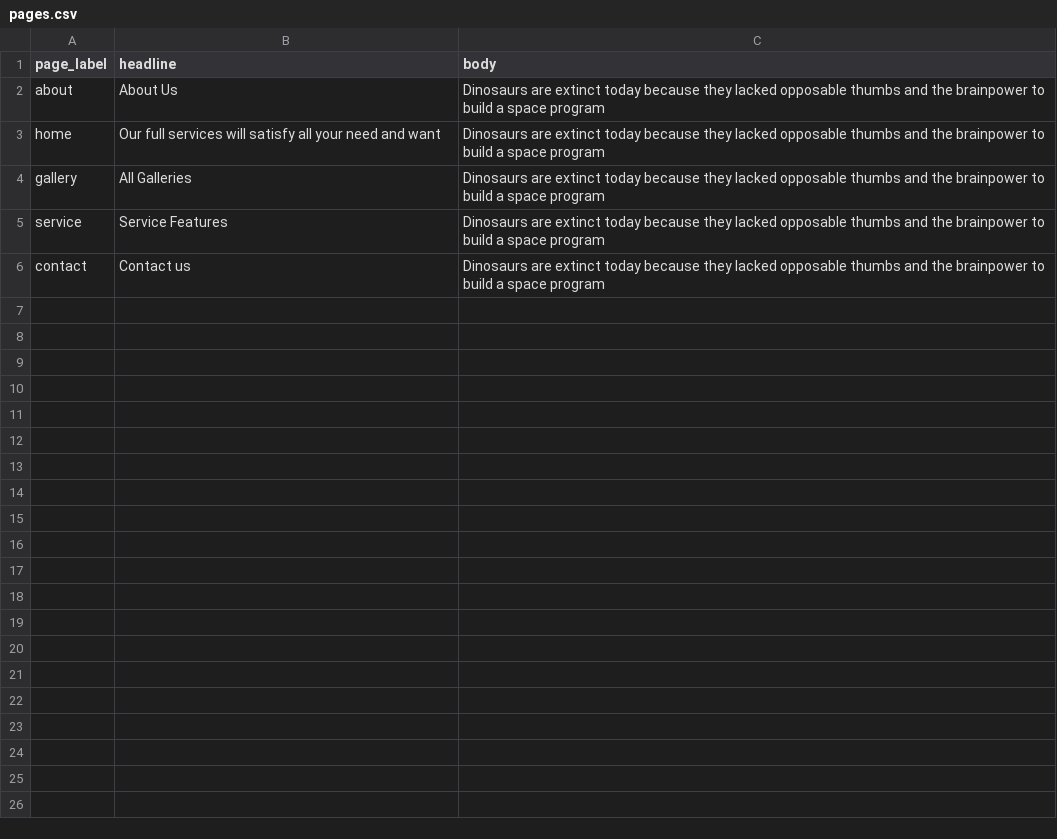
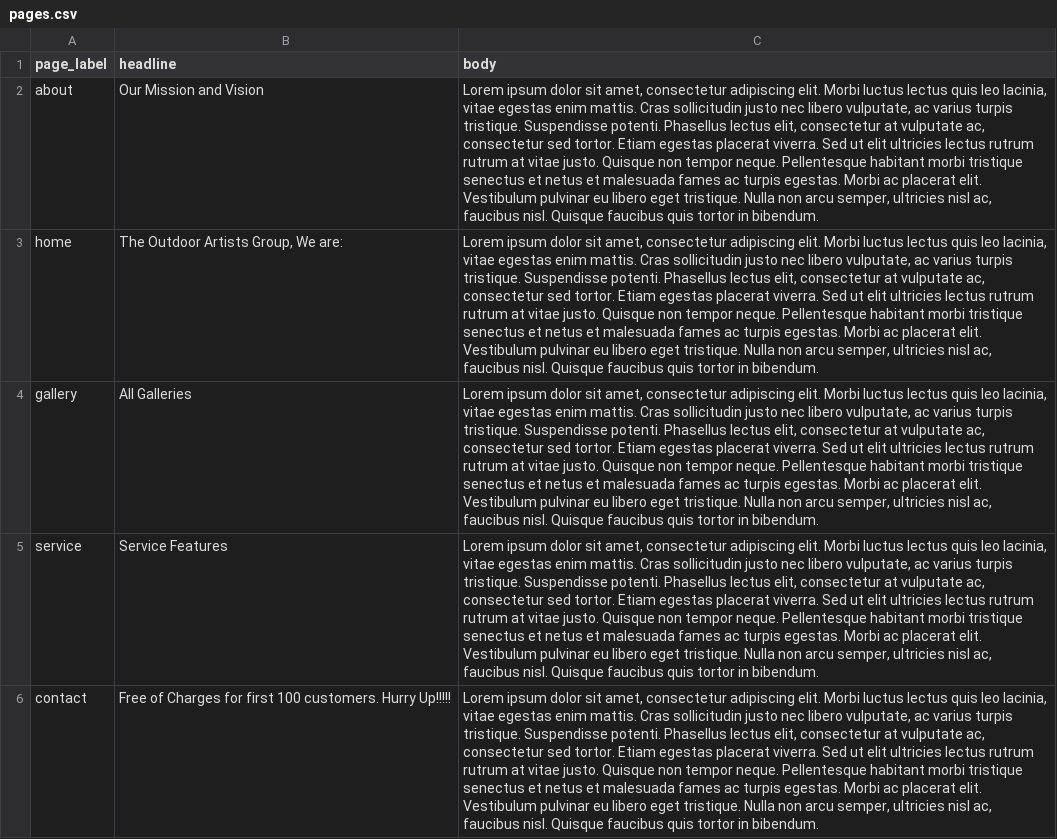
Before and after one commit to johnnyvng/ArtistsAzure, a CSV file: database/csv/pages.csv, drawn as a sheet; the diff names each change by its address in the sheet, - before the commit and + after, or states it on an @@ line.

```diff
--- a/database/csv/pages.csv
+++ b/database/csv/pages.csv
-B2 (headline): About Us
+B2 (headline): Our Mission and Vision
-C2:C6 (body): Dinosaurs are extinct today because they lacked opposable thumbs and the brainpower to build a space program
+C2:C6 (body): Lorem ipsum dolor sit amet, consectetur adipiscing elit. Morbi luctus lectus quis leo lacinia, vitae egestas enim mattis. Cras sollicitudin justo nec libero vulputate, ac varius turpis tristique. Suspendisse potenti. Phasellus lectus elit, consectetur at vulputate ac, consectetur sed tortor. Etiam egestas placerat viverra. Sed ut elit ultricies lectus rutrum rutrum at vitae justo. Quisque non tempor neque. Pellentesque habitant morbi tristique senectus et netus et malesuada fames ac turpis egestas. Morbi ac placerat elit. Vestibulum pulvinar eu libero eget tristique. Nulla non arcu semper, ultricies nisl ac, faucibus nisl. Quisque faucibus quis tortor in bibendum.
-B3 (headline): Our full services will satisfy all your need and want
+B3 (headline): The Outdoor Artists Group, We are:
-B6 (headline): Contact us
+B6 (headline): Free of Charges for first 100 customers. Hurry Up!!!!!
```
Also changed, not shown: database/csv/categories.csv, database/csv/images.csv, 21 other files.
